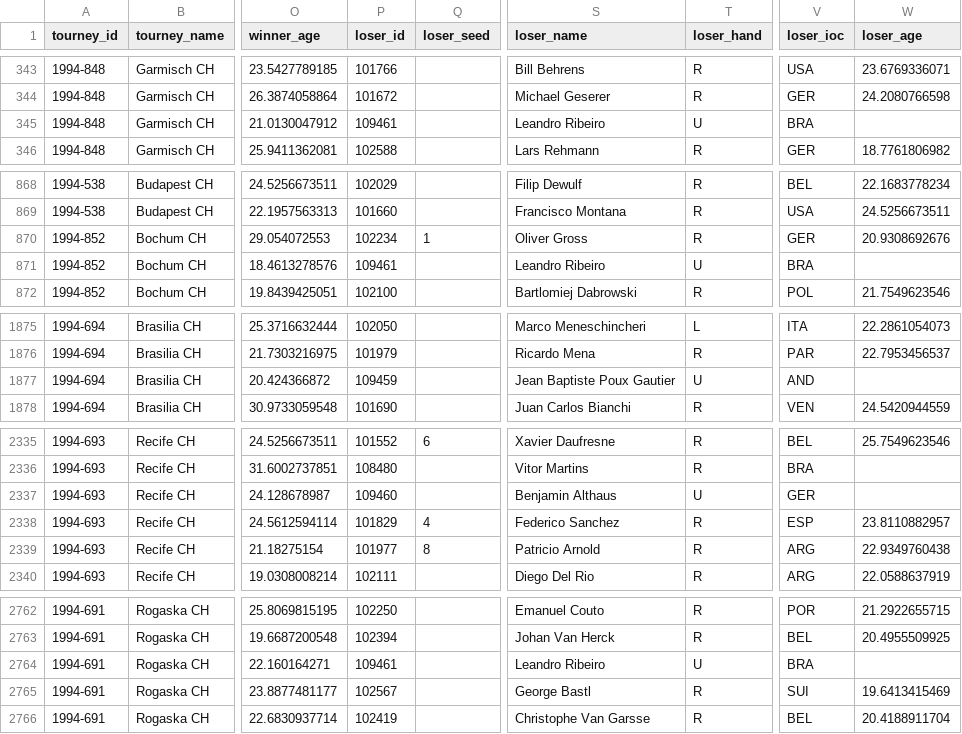
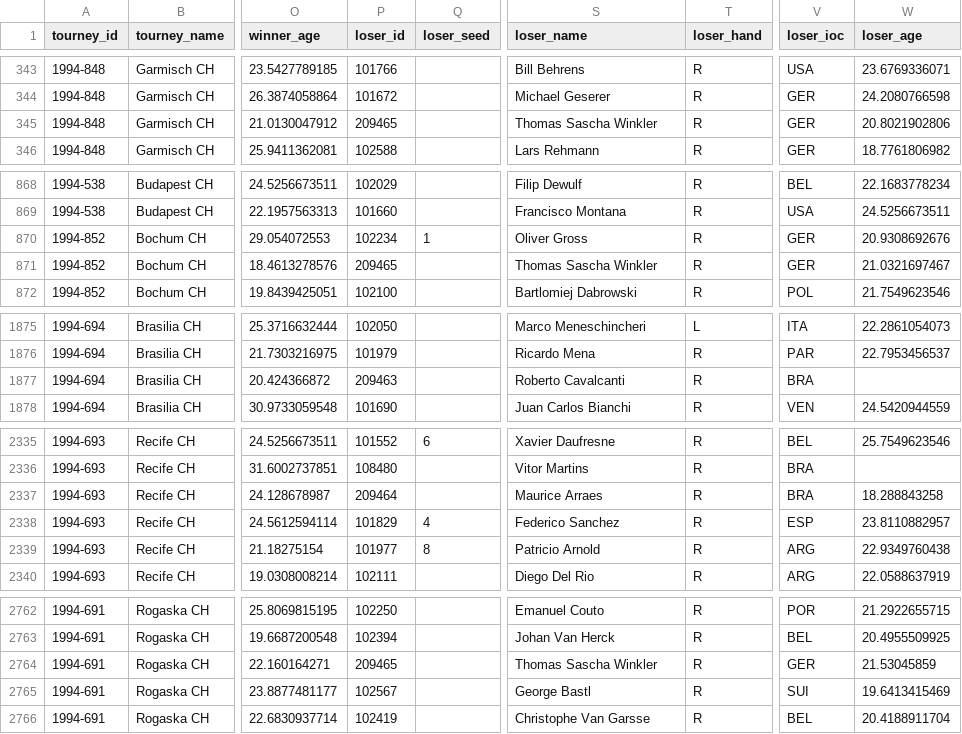
Before and after one commit to JeffSackmann/tennis_atp, a CSV file: atp_matches_qual_chall_1994.csv, drawn as a sheet; only a part is shown, gaps mark what is left out; the diff covers the shown part only; the diff names each change by its address in the sheet, - before the commit and + after, or states it on an @@ line.

```diff
--- a/atp_matches_qual_chall_1994.csv
+++ b/atp_matches_qual_chall_1994.csv
-P345 (loser_id): 109461
+P345 (loser_id): 209465
-S345 (loser_name): Leandro Ribeiro
+S345 (loser_name): Thomas Sascha Winkler
-T345 (loser_hand): U
+T345 (loser_hand): R
-V345 (loser_ioc): BRA
+V345 (loser_ioc): GER
-W345 (loser_age): (empty)
+W345 (loser_age): 20.8021902806
-P871 (loser_id): 109461
+P871 (loser_id): 209465
-S871 (loser_name): Leandro Ribeiro
+S871 (loser_name): Thomas Sascha Winkler
-T871 (loser_hand): U
+T871 (loser_hand): R
-V871 (loser_ioc): BRA
+V871 (loser_ioc): GER
-W871 (loser_age): (empty)
+W871 (loser_age): 21.0321697467
-P1877 (loser_id): 109459
+P1877 (loser_id): 209463
-S1877 (loser_name): Jean Baptiste Poux Gautier
+S1877 (loser_name): Roberto Cavalcanti
-T1877 (loser_hand): U
+T1877 (loser_hand): R
-V1877 (loser_ioc): AND
+V1877 (loser_ioc): BRA
-P2337 (loser_id): 109460
+P2337 (loser_id): 209464
-S2337 (loser_name): Benjamin Althaus
+S2337 (loser_name): Maurice Arraes
-T2337 (loser_hand): U
+T2337 (loser_hand): R
-V2337 (loser_ioc): GER
+V2337 (loser_ioc): BRA
-W2337 (loser_age): (empty)
+W2337 (loser_age): 18.288843258
-P2764 (loser_id): 109461
+P2764 (loser_id): 209465
-S2764 (loser_name): Leandro Ribeiro
+S2764 (loser_name): Thomas Sascha Winkler
-T2764 (loser_hand): U
+T2764 (loser_hand): R
-V2764 (loser_ioc): BRA
+V2764 (loser_ioc): GER
-W2764 (loser_age): (empty)
+W2764 (loser_age): 21.53045859
```
Also changed, not shown: 7 edited cells elsewhere in this file, atp_matches_qual_chall_1999.csv, atp_matches_qual_chall_2002.csv, 43 other files.
